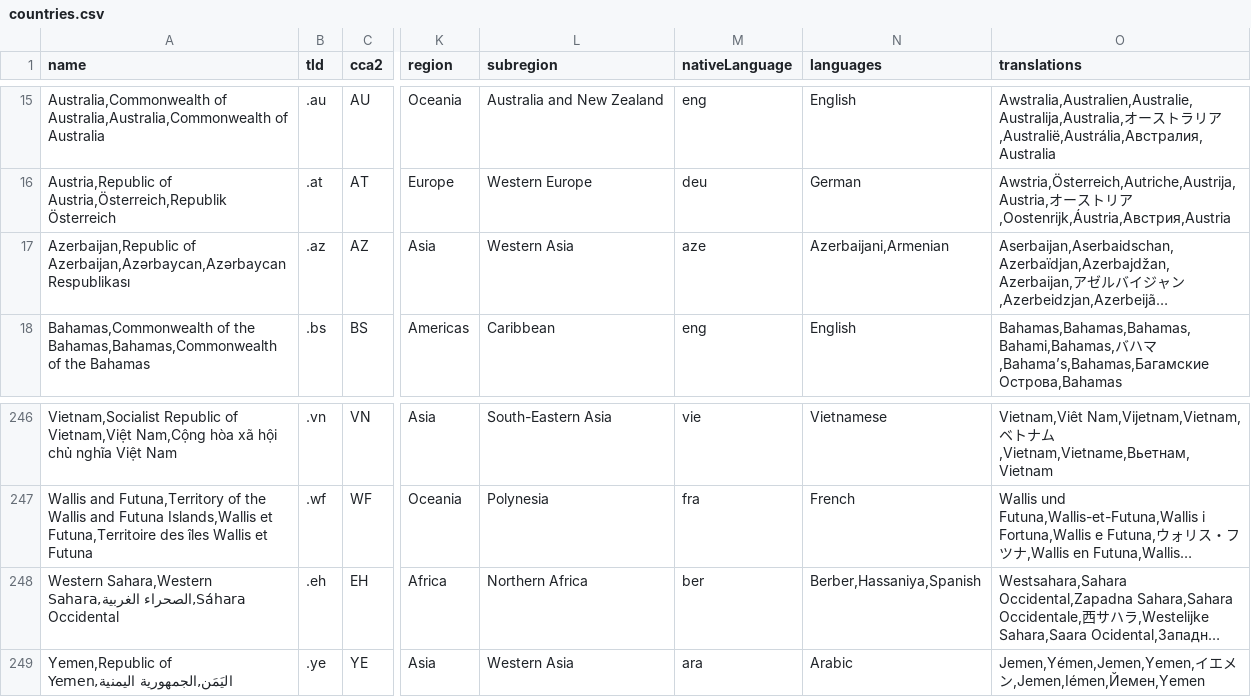
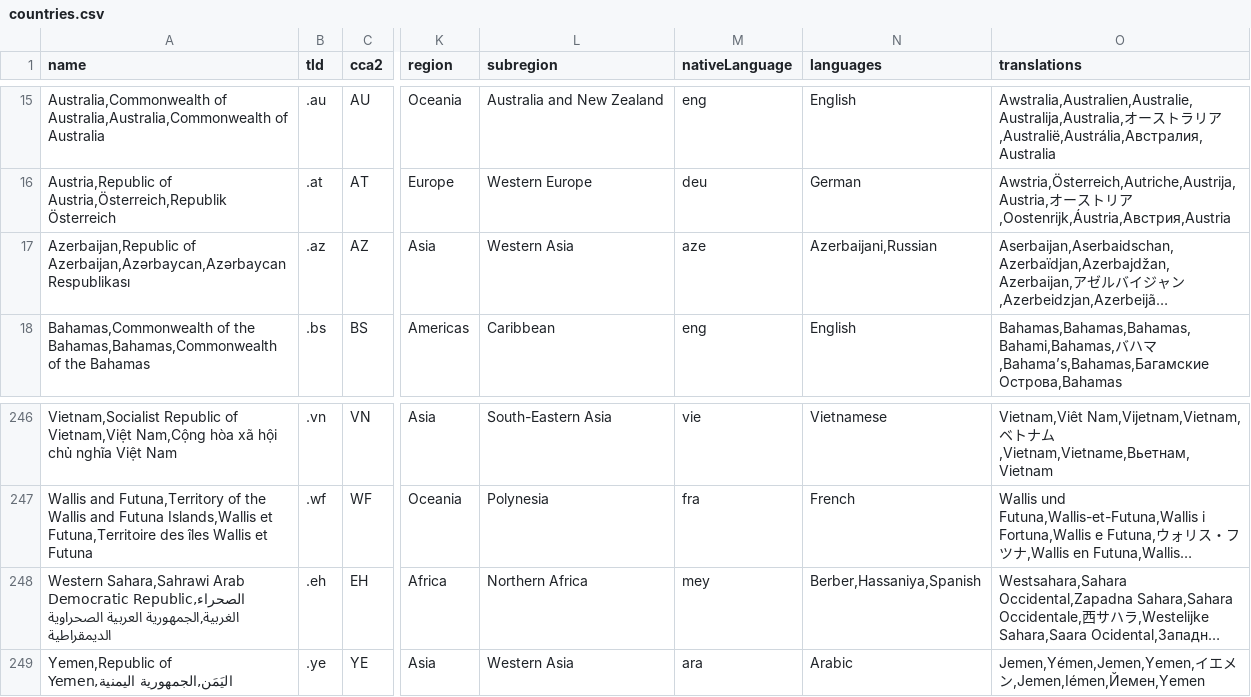
Before and after one commit to mledoze/countries, a CSV file: dist/countries.csv, drawn as a sheet; only a part is shown, gaps mark what is left out; long unchanged cells end in …; the diff names each change by its address in the sheet, - before the commit and + after, or states it on an @@ line.

```diff
--- a/dist/countries.csv
+++ b/dist/countries.csv
-N17 (languages): Azerbaijani,Armenian
+N17 (languages): Azerbaijani,Russian
-A248 (name): Western Sahara,Western Sahara,الصحراء الغربية,Sáhara Occidental
+A248 (name): Western Sahara,Sahrawi Arab Democratic Republic,الصحراء الغربية,الجمهورية العربية الصحراوية الديمقراطية
-M248 (nativeLanguage): ber
+M248 (nativeLanguage): mey
```
Also changed, not shown: 4 other files.
